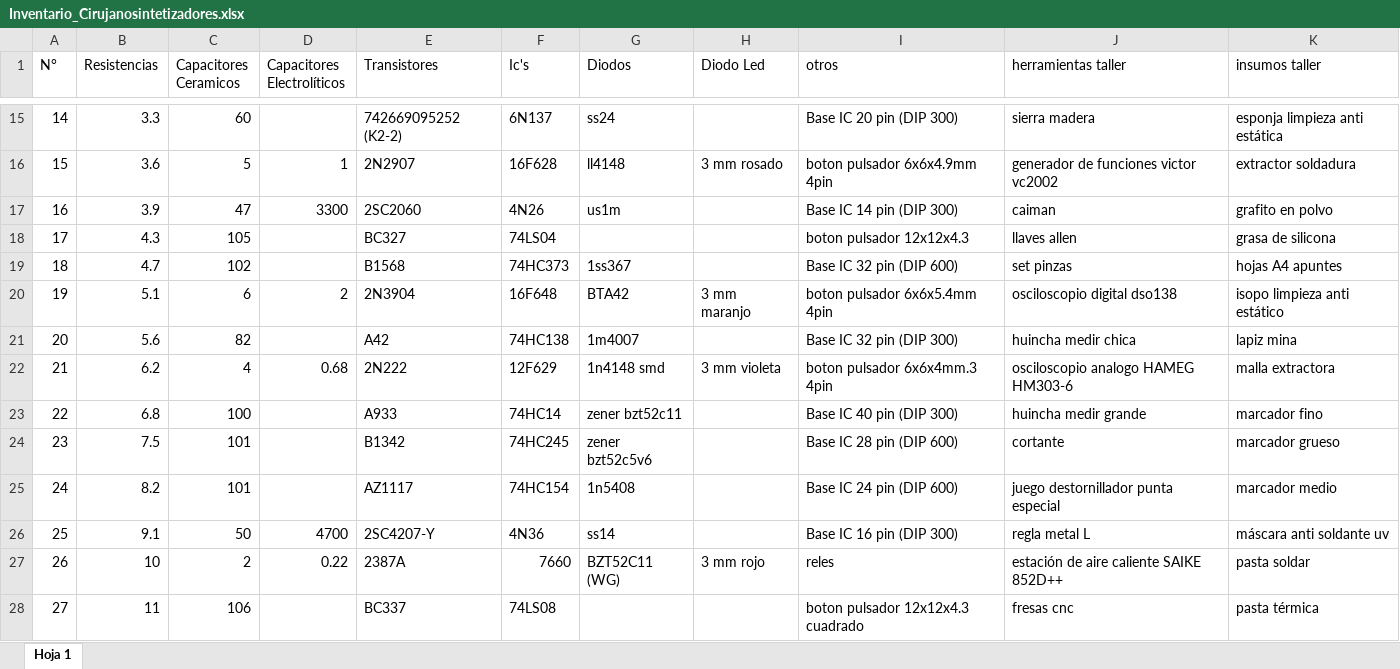
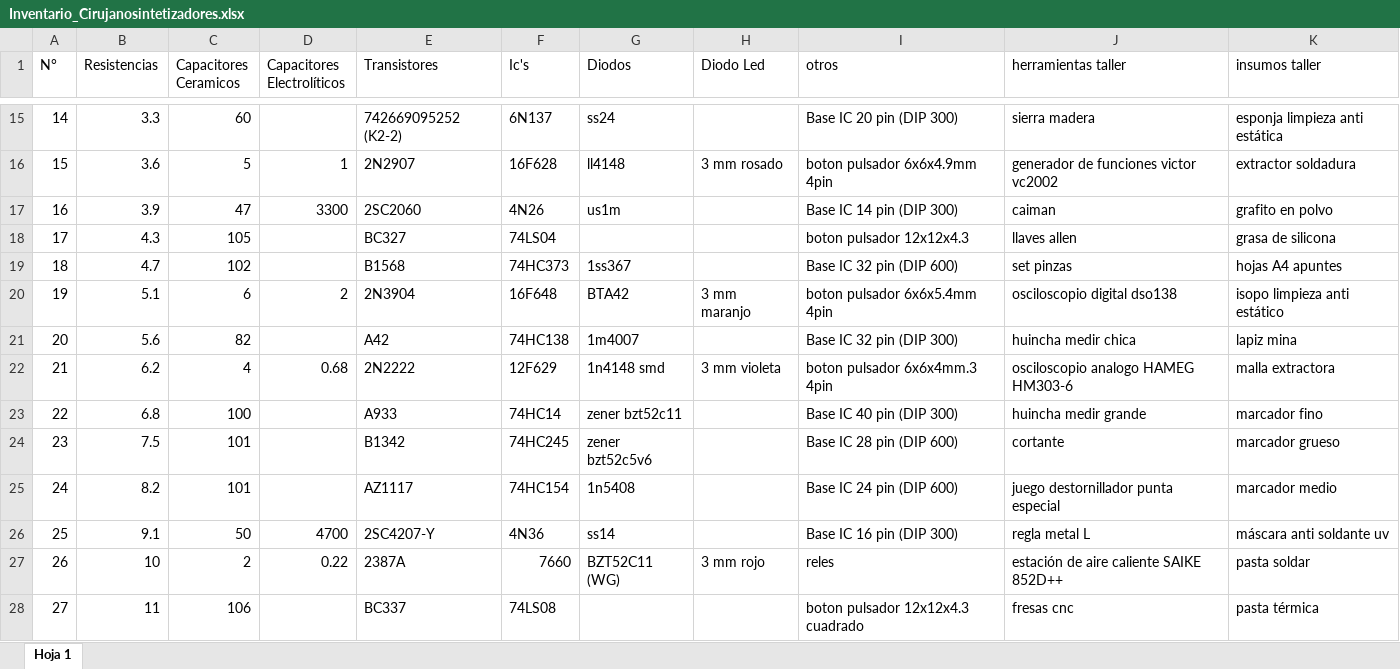
Before and after one commit to CristobalZurita/CDS, an Excel workbook: Inventario_Cirujanosintetizadores.xlsx, sheet Hoja 1, drawn as a sheet; only a part is shown, gaps mark what is left out; values as stored, in another font and other column widths than the file's, no cell formats; charts and pictures not drawn; the diff names each change by its address in the sheet, - before the commit and + after, or states it on an @@ line.

```diff
--- a/Inventario_Cirujanosintetizadores.xlsx (sheet Hoja 1)
+++ b/Inventario_Cirujanosintetizadores.xlsx (sheet Hoja 1)
-E22 (Transistores): 2N222
+E22 (Transistores): 2N2222
```
Also changed, not shown: cell formats, charts or pictures, 17 other files.
